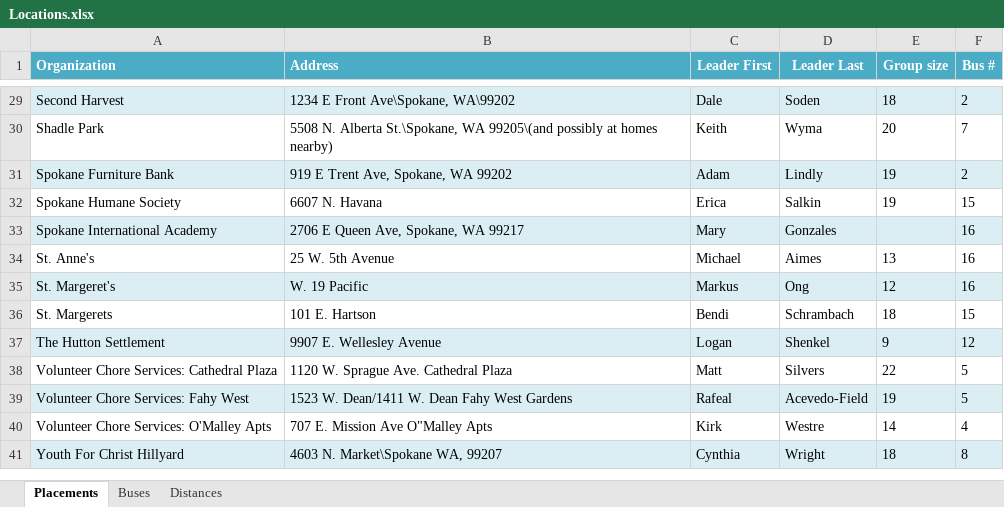
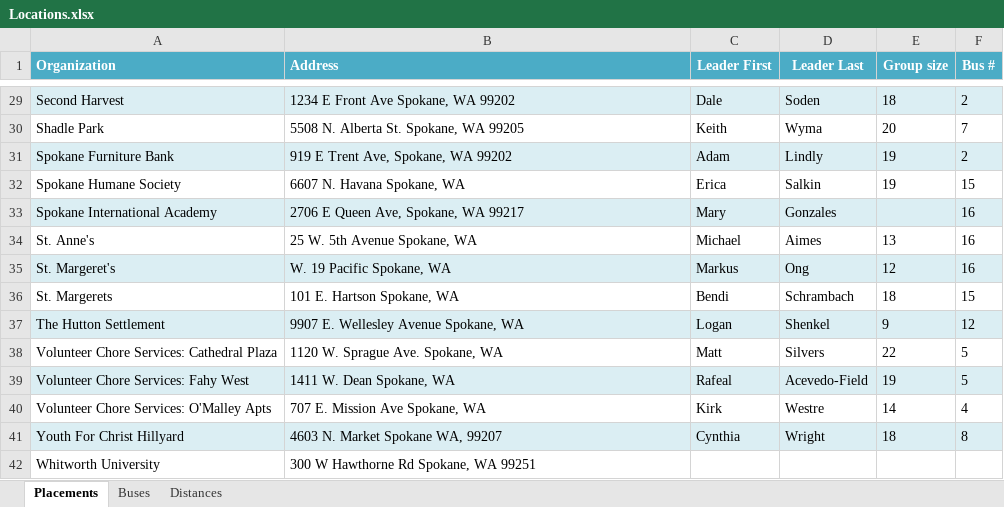
Before and after one commit to KathLevi/CBDBuses, an Excel workbook: CBD/bin/Debug/Locations.xlsx, sheet Placements, drawn as a sheet; only a part is shown, gaps mark what is left out; values as stored, in another font and other column widths than the file's, no borders; the diff covers the shown part only; the diff names each change by its address in the sheet, - before the commit and + after, or states it on an @@ line.

```diff
--- a/CBD/bin/Debug/Locations.xlsx (sheet Placements)
+++ b/CBD/bin/Debug/Locations.xlsx (sheet Placements)
-B29 (Address): 1234 E Front Ave\Spokane, WA\99202
+B29 (Address): 1234 E Front Ave Spokane, WA 99202
-B30 (Address): …N. Alberta St.\Spokane, WA 99205\(and possibly at homes nearby)
+B30 (Address): …N. Alberta St. Spokane, WA 99205
-B32 (Address): 6607 N. Havana
+B32 (Address): 6607 N. Havana Spokane, WA
-B34 (Address): 25 W. 5th Avenue
+B34 (Address): 25 W. 5th Avenue Spokane, WA
-B35 (Address): W. 19 Pacific
+B35 (Address): W. 19 Pacific Spokane, WA
-B36 (Address): 101 E. Hartson
+B36 (Address): 101 E. Hartson Spokane, WA
-B37 (Address): 9907 E. Wellesley Avenue
+B37 (Address): 9907 E. Wellesley Avenue Spokane, WA
-B38 (Address): 1120 W. Sprague Ave. Cathedral Plaza
+B38 (Address): 1120 W. Sprague Ave. Spokane, WA
-B39 (Address): 1523 W. Dean/1411 W. Dean Fahy West Gardens
+B39 (Address): 1411 W. Dean Spokane, WA
-B40 (Address): 707 E. Mission Ave O"Malley Apts
+B40 (Address): 707 E. Mission Ave Spokane, WA
-B41 (Address): 4603 N. Market\Spokane WA, 99207
+B41 (Address): 4603 N. Market Spokane WA, 99207
+row 42: Whitworth University | 300 W Hawthorne Rd Spokane, WA 99251
```
Also changed, not shown: 14 edited cells elsewhere in this sheet, sheet Distances, charts or pictures, 18 other files.
